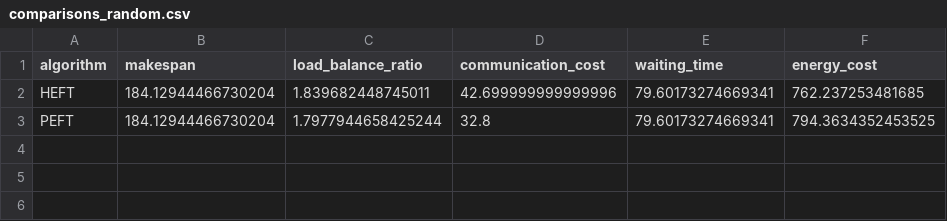
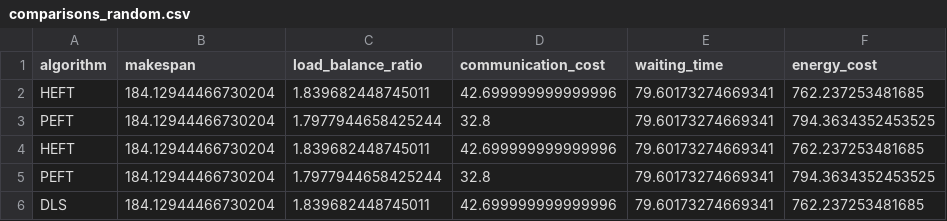
Before and after one commit to costadev00/scheduling-algorithms-for-llm-training-in-heterogeneous-gpu, a CSV file: comparisons_random.csv, drawn as a sheet.

Commit message:
DLS and HEFT-LA implemented

```diff
--- a/comparisons_random.csv
+++ b/comparisons_random.csv
@@ -3 +3,4 @@ HEFT,184.12944466730204,1.839682448745011,42.699999999999996,79.60173274669341,7
 PEFT,184.12944466730204,1.7977944658425244,32.8,79.60173274669341,794.3634352453525
+HEFT,184.12944466730204,1.839682448745011,42.699999999999996,79.60173274669341,762.237253481685
+PEFT,184.12944466730204,1.7977944658425244,32.8,79.60173274669341,794.3634352453525
+DLS,184.12944466730204,1.839682448745011,42.699999999999996,79.60173274669341,762.237253481685
```
Also changed, not shown: 28 other files.
